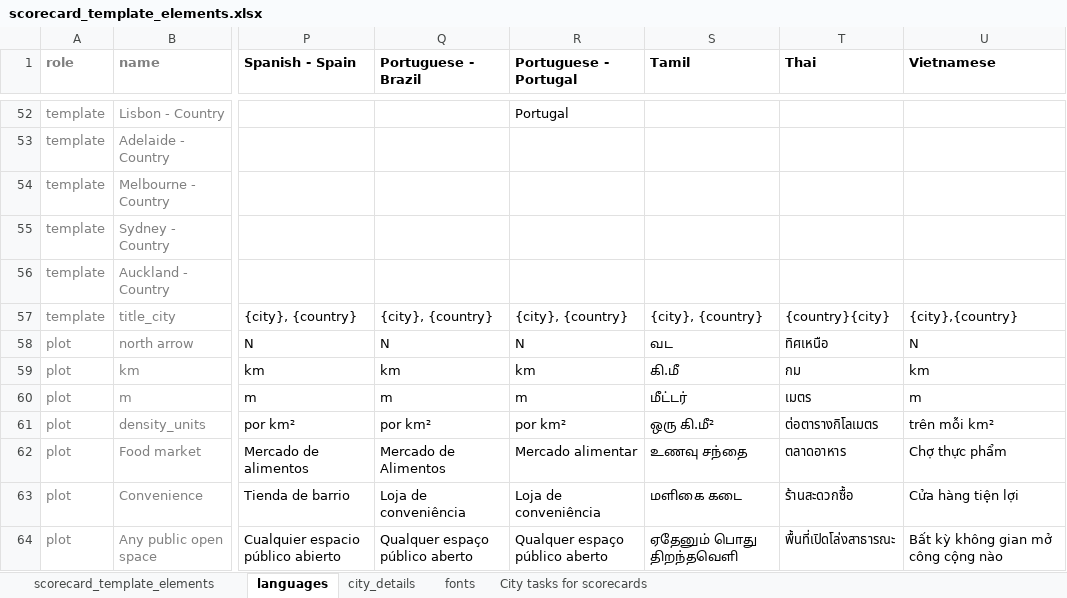
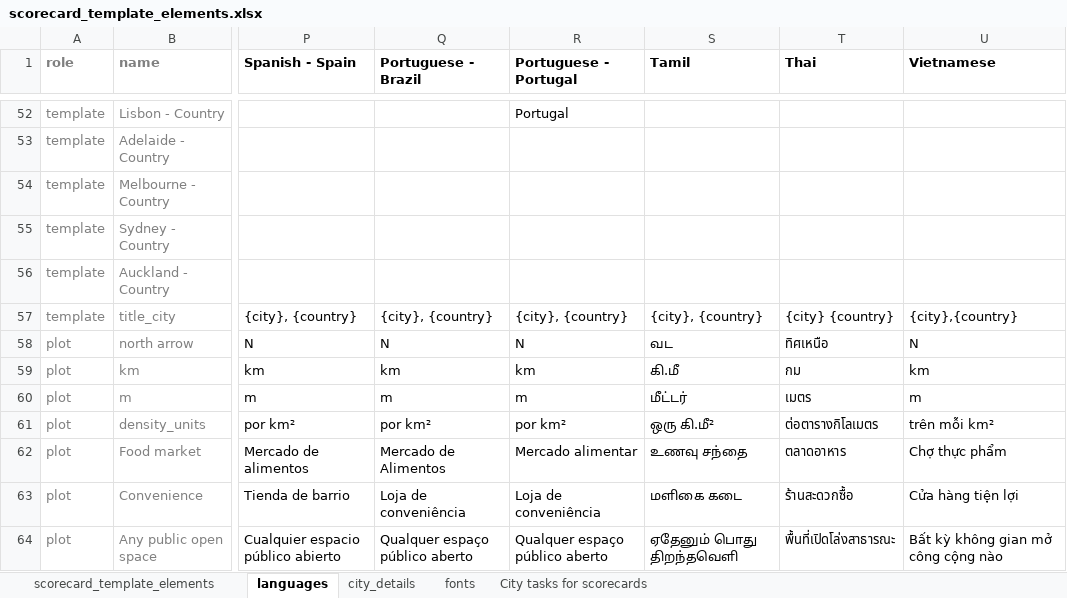
Before and after one commit to global-healthy-liveable-cities/global_scorecards, an Excel workbook: scorecard_template_elements.xlsx, sheet languages, drawn as a sheet; only a part is shown, gaps mark what is left out; values as stored, in another font and other column widths than the file's, no borders; conditional formats not drawn; the diff covers the shown part only; the diff names each change by its address in the sheet, - before the commit and + after, or states it on an @@ line.

Commit message:
updated Chinese and Thai translations

```diff
--- a/scorecard_template_elements.xlsx (sheet languages)
+++ b/scorecard_template_elements.xlsx (sheet languages)
-T57 (Thai): {country}{city}
+T57 (Thai): {city} {country}
```
Also changed, not shown: 3 edited cells elsewhere in this sheet.
